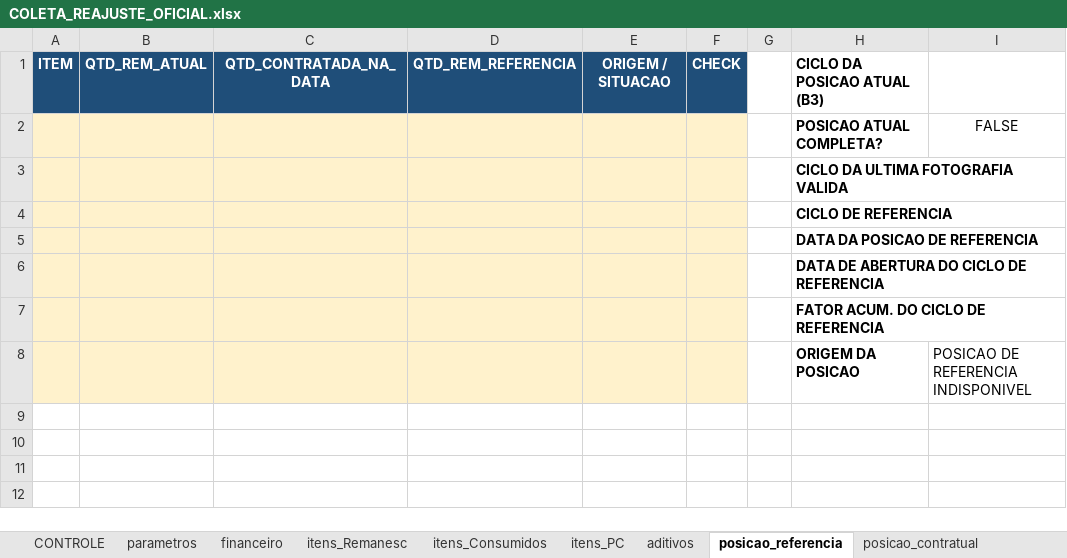
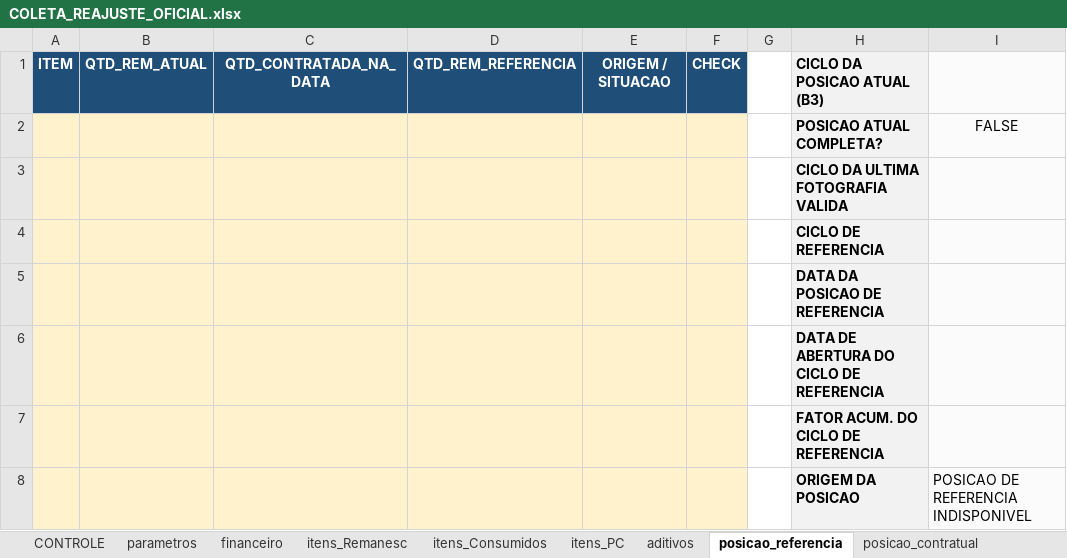
Before and after one commit to dlpenalva/Painel1, an Excel workbook: templates/COLETA_REAJUSTE_OFICIAL.xlsx, sheet posicao_referencia, drawn as a sheet; values as stored, in another font and other column widths than the file's, no borders; conditional formats not drawn; the diff names each change by its address in the sheet, - before the commit and + after, or states it on an @@ line.

```diff
--- a/templates/COLETA_REAJUSTE_OFICIAL.xlsx (sheet posicao_referencia)
+++ b/templates/COLETA_REAJUSTE_OFICIAL.xlsx (sheet posicao_referencia)
-H1:H8 fill: none
+H1:H8 fill: #F2F2F2
-I1:I8 fill: none
+I1:I8 fill: #FBFBFB
```
Also changed, not shown: sheet RESULTADOS, sheet itens_Consumidos, sheet CONTROLE, sheet aditivos, sheet itens_Remanesc, hidden cells, 5 other files.
